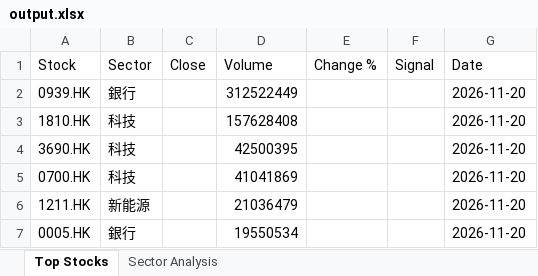
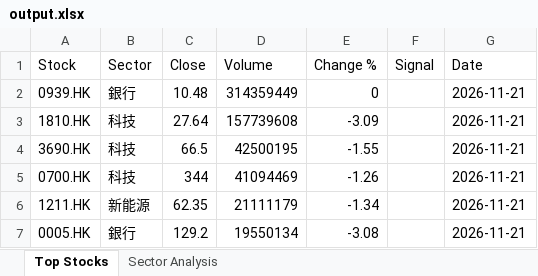
Before and after one commit to chriskkf-ai/hk_stock_analysis, an Excel workbook: data/output.xlsx, sheet Top Stocks, drawn as a sheet; values as stored, in another font and other column widths than the file's, no borders; the diff names each change by its address in the sheet, - before the commit and + after, or states it on an @@ line.

```diff
--- a/data/output.xlsx (sheet Top Stocks)
+++ b/data/output.xlsx (sheet Top Stocks)
-C2 (Close): (empty)
+C2 (Close): 10.48
-D2 (Volume): 312522449
+D2 (Volume): 314359449
-E2 (Change %): (empty)
+E2 (Change %): 0
-G2:G7 (Date): 2026-11-20
+G2:G7 (Date): 2026-11-21
-C3 (Close): (empty)
+C3 (Close): 27.64
-D3 (Volume): 157628408
+D3 (Volume): 157739608
-E3 (Change %): (empty)
+E3 (Change %): -3.09
-C4 (Close): (empty)
+C4 (Close): 66.5
-D4 (Volume): 42500395
+D4 (Volume): 42500195
-E4 (Change %): (empty)
+E4 (Change %): -1.55
-C5 (Close): (empty)
+C5 (Close): 344
-D5 (Volume): 41041869
+D5 (Volume): 41094469
-E5 (Change %): (empty)
+E5 (Change %): -1.26
-C6 (Close): (empty)
+C6 (Close): 62.35
-D6 (Volume): 21036479
+D6 (Volume): 21111179
-E6 (Change %): (empty)
+E6 (Change %): -1.34
-C7 (Close): (empty)
+C7 (Close): 129.2
-D7 (Volume): 19550534
+D7 (Volume): 19550134
-E7 (Change %): (empty)
+E7 (Change %): -3.08
```
Also changed, not shown: data/history.xlsx.
